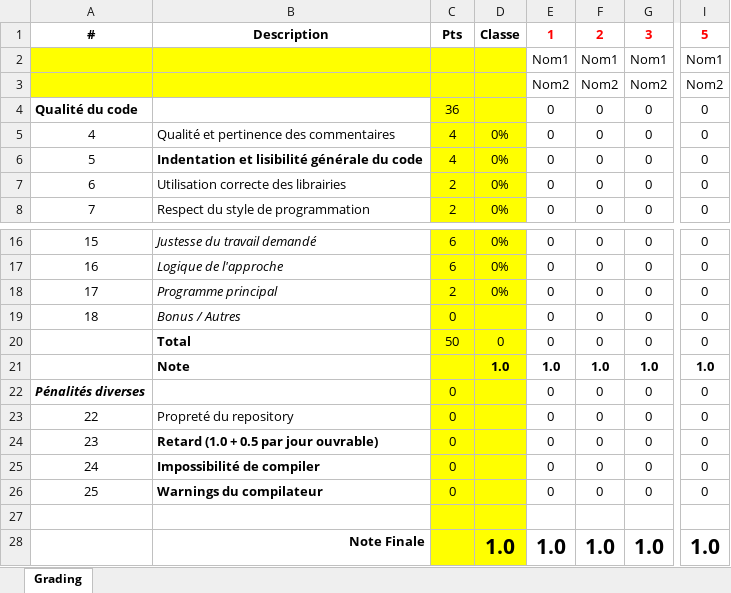
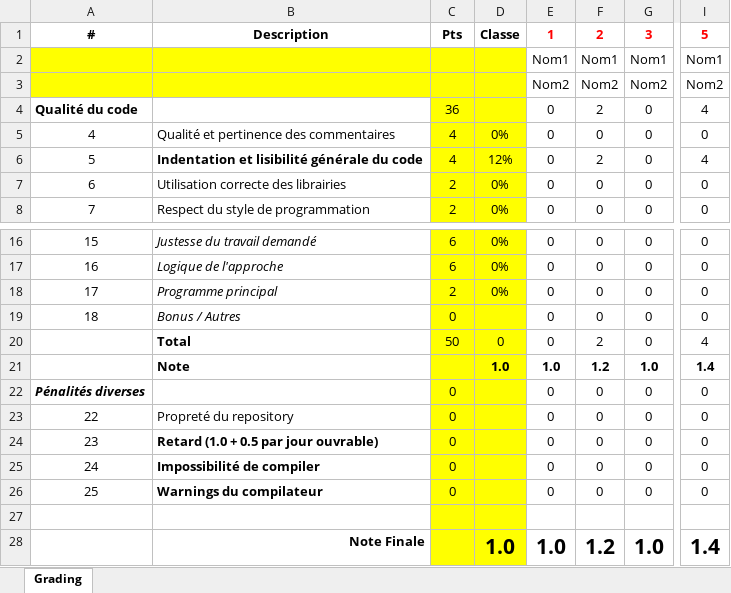
Before and after one commit to FazlijaYlli/heig-grading-typscript, an Excel workbook: grading.xlsx, sheet Grading, drawn as a sheet; only a part is shown, gaps mark what is left out; values as stored, in another font and other column widths than the file's, no borders; conditional formats not drawn; the diff names each change by its address in the sheet, - before the commit and + after, or states it on an @@ line.

Commit message:
Modified example grading sheet

```diff
--- a/grading.xlsx (sheet Grading)
+++ b/grading.xlsx (sheet Grading)
-F4: 0
+F4: 2
-I4: 0
+I4: 4
-D6: 0%
+D6: 12%
-F6: 0
+F6: 2
-I6: 0
+I6: 4
-F20: 0
+F20: 2
-I20: 0
+I20: 4
-F21: 1.0
+F21: 1.2
-I21: 1.0
+I21: 1.4
-F28: 1.0
+F28: 1.2
-I28: 1.0
+I28: 1.4
```
